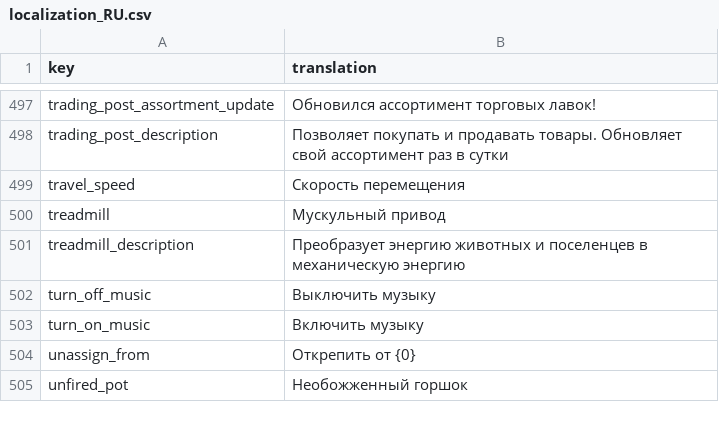
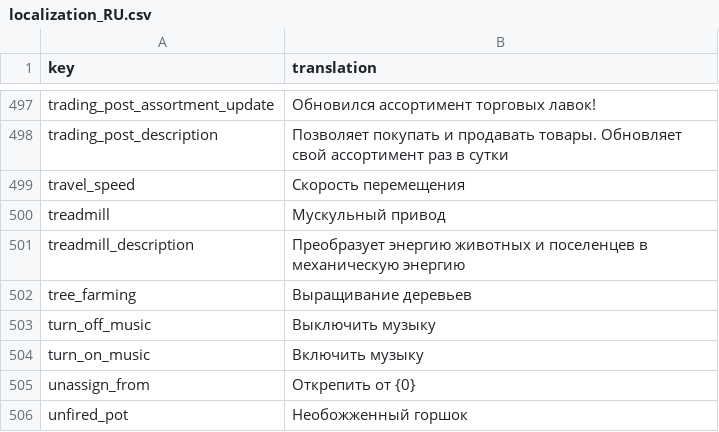
Before and after one commit to TheRickMountain/Paleon, a CSV file: Technolithic/Technolithic/Content/Fonts/localization_RU.csv, drawn as a sheet; only a part is shown, gaps mark what is left out; the diff names each change by its address in the sheet, - before the commit and + after, or states it on an @@ line.

Commit message:
Tree planting is now a separate technology

```diff
--- a/Technolithic/Technolithic/Content/Fonts/localization_RU.csv
+++ b/Technolithic/Technolithic/Content/Fonts/localization_RU.csv
+row 502: tree_farming | Выращивание деревьев
```
Also changed, not shown: Technolithic/Technolithic/Content/Fonts/localization_DE.csv, Technolithic/Technolithic/Content/Fonts/localization_EN.csv, 9 other files.
